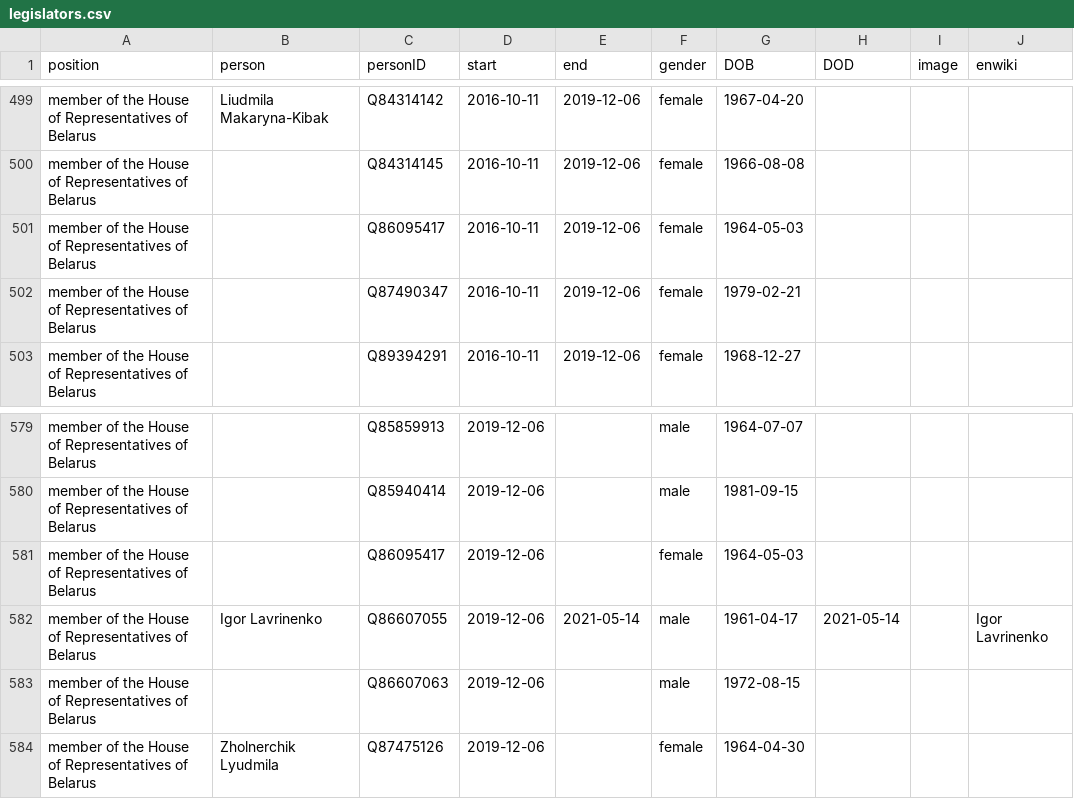
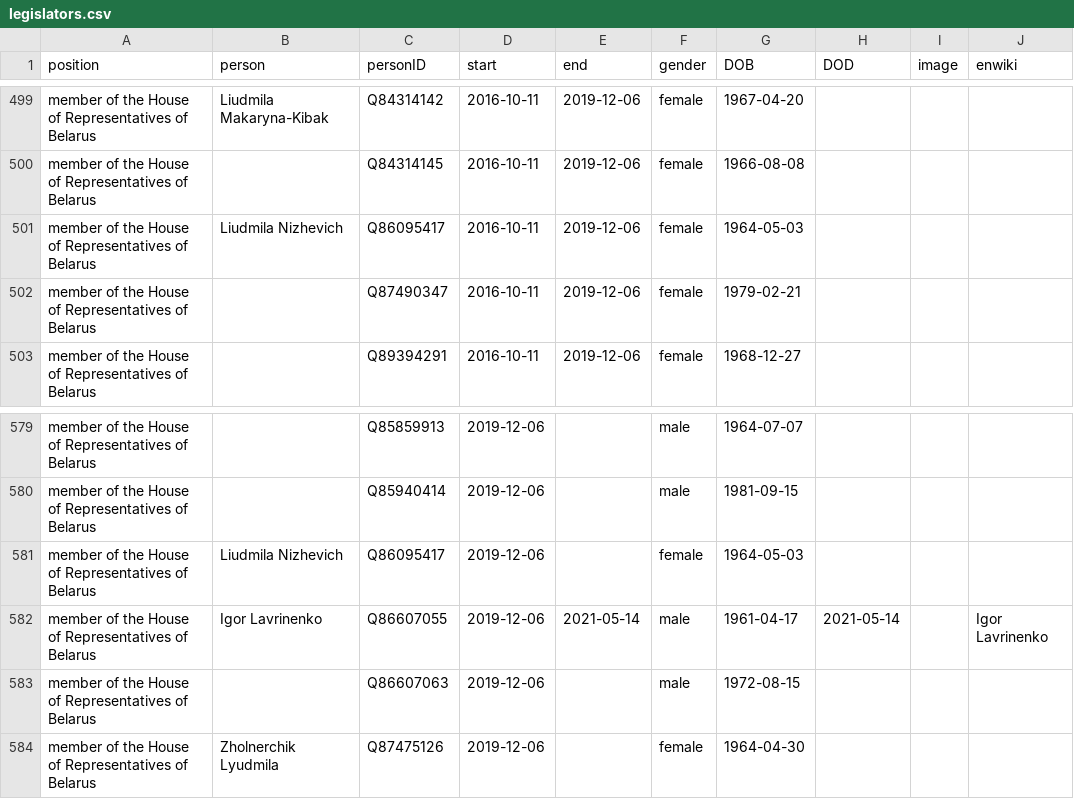
Before and after one commit to every-politician-scrapers/belarus-ministers, a CSV file: html/legislators.csv, drawn as a sheet; only a part is shown, gaps mark what is left out.

Commit message:
PCB update

```diff
--- a/html/legislators.csv
+++ b/html/legislators.csv
@@ -500,3 +500,3 @@ member of the House of Representatives of Belarus,Liudmila Makaryna-Kibak,Q84314
 member of the House of Representatives of Belarus,,Q84314145,2016-10-11,2019-12-06,female,1966-08-08,,,
-member of the House of Representatives of Belarus,,Q86095417,2016-10-11,2019-12-06,female,1964-05-03,,,
+member of the House of Representatives of Belarus,Liudmila Nizhevich,Q86095417,2016-10-11,2019-12-06,female,1964-05-03,,,
 member of the House of Representatives of Belarus,,Q87490347,2016-10-11,2019-12-06,female,1979-02-21,,,
@@ -580,3 +580,3 @@ member of the House of Representatives of Belarus,,Q85859913,2019-12-06,,male,19
 member of the House of Representatives of Belarus,,Q85940414,2019-12-06,,male,1981-09-15,,,
-member of the House of Representatives of Belarus,,Q86095417,2019-12-06,,female,1964-05-03,,,
+member of the House of Representatives of Belarus,Liudmila Nizhevich,Q86095417,2019-12-06,,female,1964-05-03,,,
 member of the House of Representatives of Belarus,Igor Lavrinenko,Q86607055,2019-12-06,2021-05-14,male,1961-04-17,2021-05-14,,Igor Lavrinenko
```
